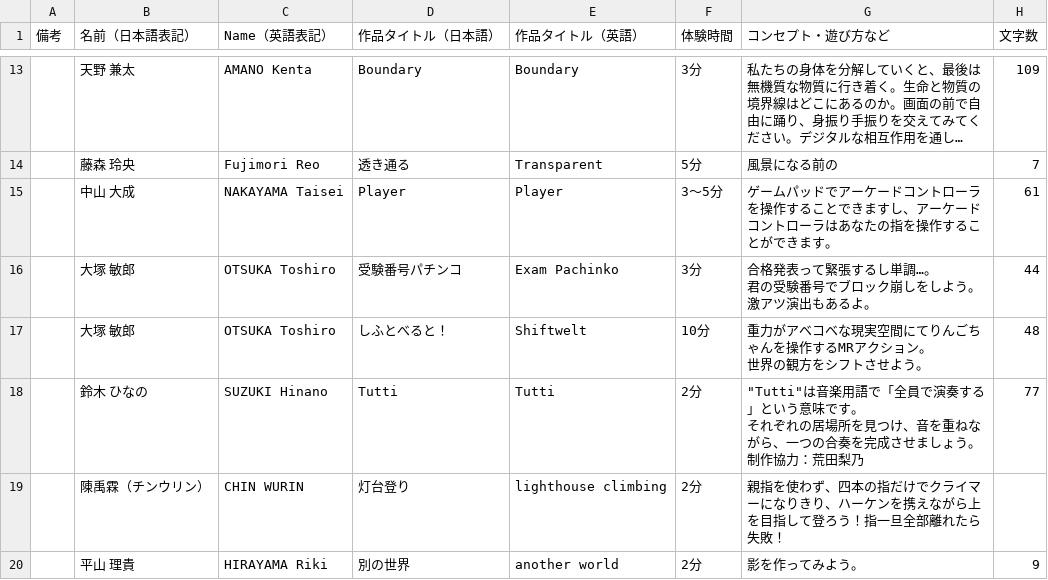
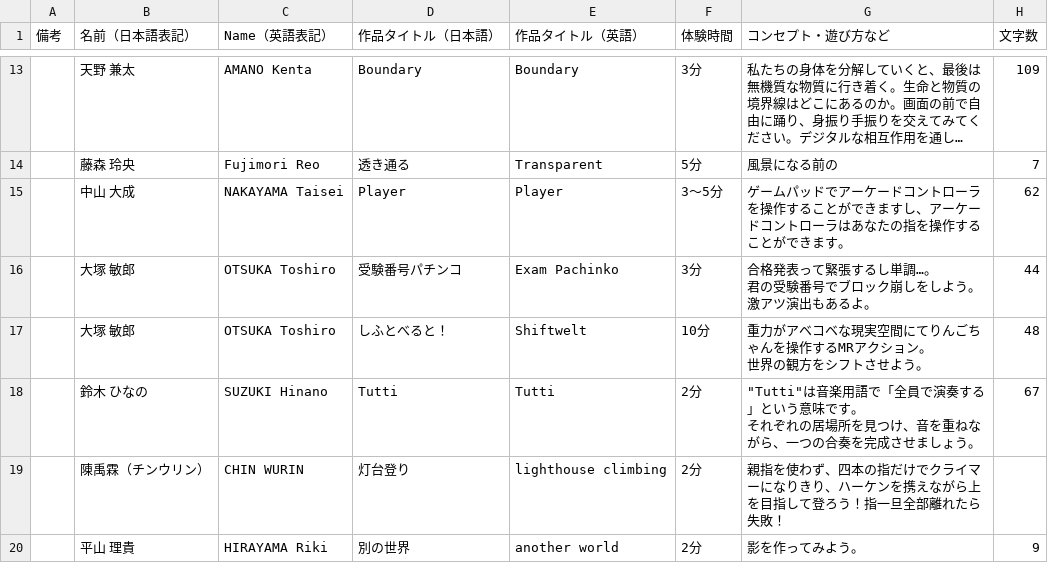
Before and after one commit to shimak0/GeidaiGameYusi26Web, a CSV file: source/data/works.csv, drawn as a sheet; only a part is shown, gaps mark what is left out; long unchanged cells end in …; the diff covers the shown part only.

```diff
--- a/source/data/works.csv
+++ b/source/data/works.csv
@@ -18,3 +18,3 @@
 ,藤森 玲央,Fujimori Reo,透き通る,Transparent,5分,風景になる前の,7
-,中山 大成,NAKAYAMA Taisei,Player,Player,3～5分,ゲームパッドでアーケードコントローラを操作することできますし、アーケードコントローラはあなたの指を操作することができます。,61
+,中山 大成,NAKAYAMA Taisei,Player,Player,3～5分,ゲームパッドでアーケードコントローラを操作することができますし、アーケードコントローラはあなたの指を操作することができます。,62
 ,大塚 敏郎,OTSUKA Toshiro,受験番号パチンコ,Exam Pachinko,3分,"合格発表って緊張するし単調…。
@@ -23,5 +23,4 @@
 世界の観方をシフトさせよう。",48
-,鈴木 ひなの,SUZUKI Hinano,Tutti,Tutti,2分,"""Tutti""は音楽用語で「全員で演奏する」という意味です。
-それぞれの居場所を見つけ、音を重ねながら、一つの合奏を完成させましょう。
-制作協力：荒田梨乃",77
+,鈴木 ひなの,SUZUKI Hinano,Tutti,Tutti,2分,"""Tutti""は音楽用語で「全員で演奏する」という意味です。
+それぞれの居場所を見つけ、音を重ねながら、一つの合奏を完成させましょう。",67
 ,陳禹霖（チンウリン）,CHIN WURIN,灯台登り,lighthouse climbing,2分,親指を使わず、四本の指だけでクライマーになりきり、ハーケンを携えながら上を目指して登ろう！指一旦全部離れたら失敗！,
```
Also changed, not shown: 5 edited cells elsewhere in this file, 7 other files.
